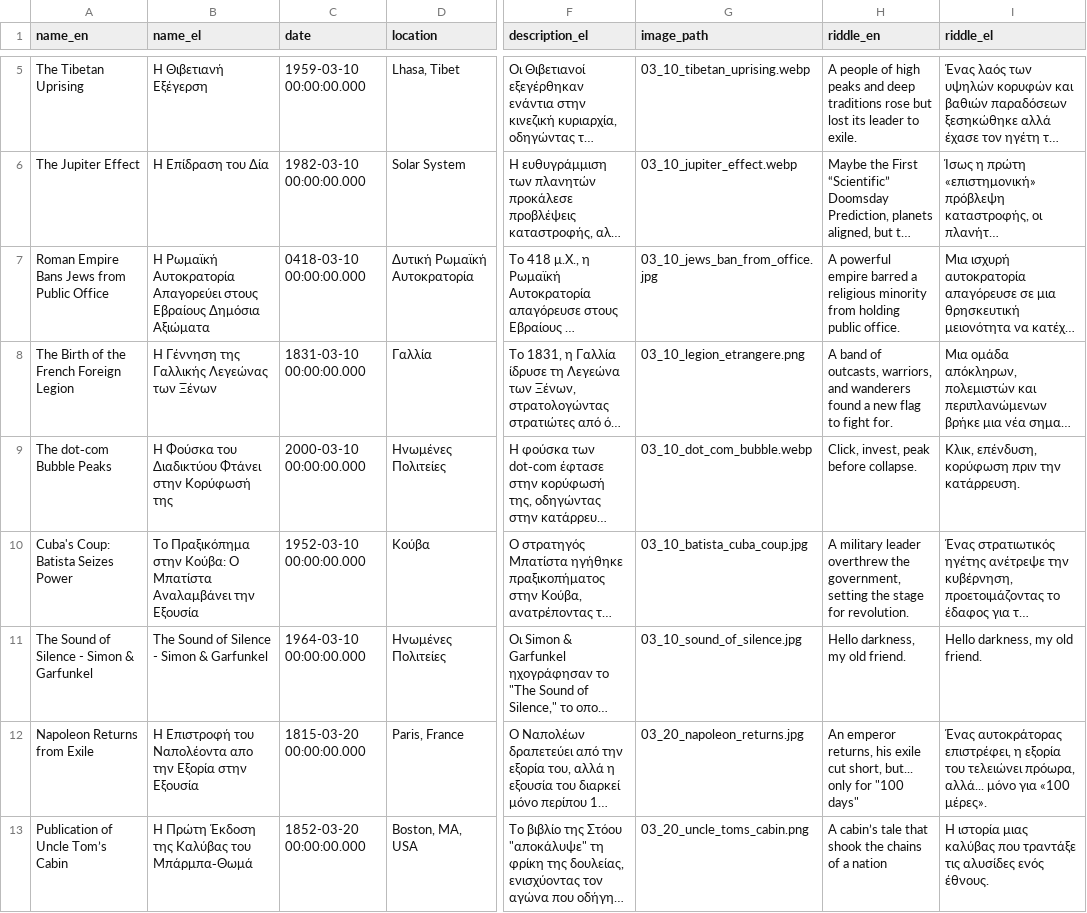
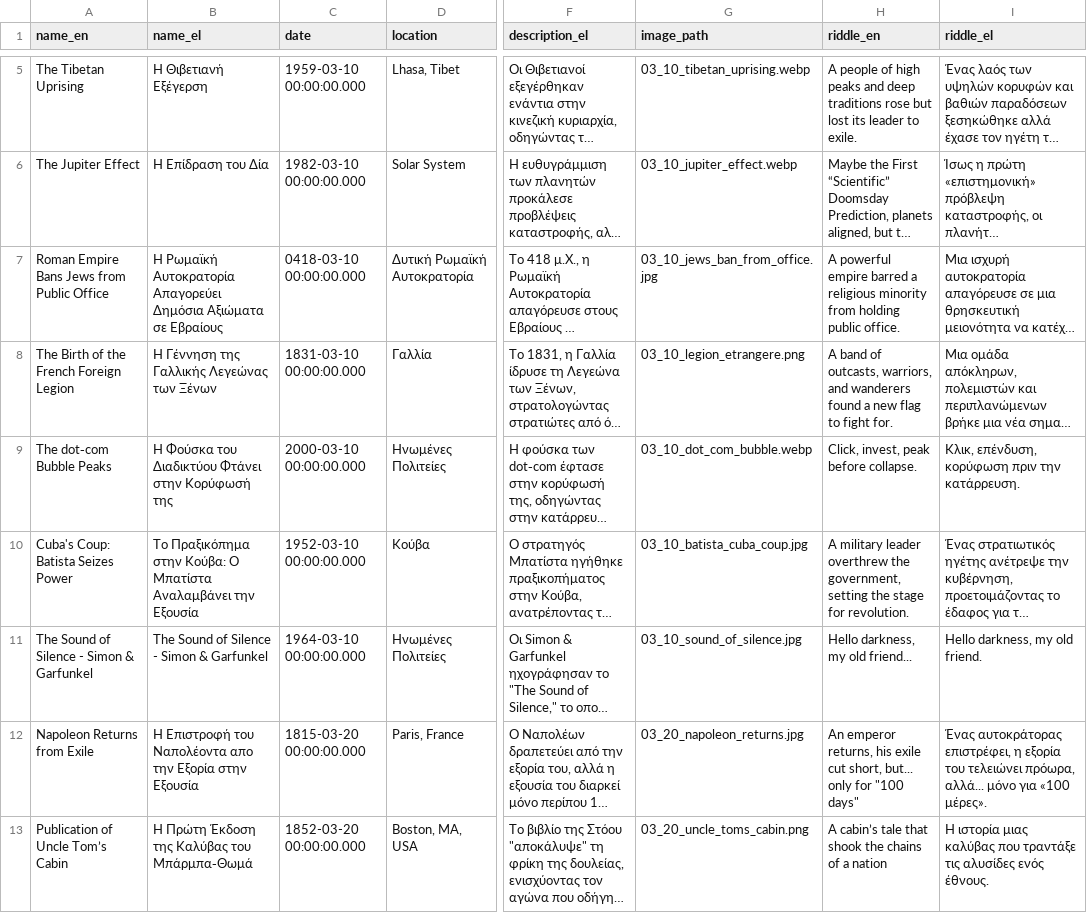
Before and after one commit to gtsa/chronoquest, a CSV file: backend/src/seed.csv, drawn as a sheet; only a part is shown, gaps mark what is left out; long unchanged cells end in …; the diff names each change by its address in the sheet, - before the commit and + after, or states it on an @@ line.

```diff
--- a/backend/src/seed.csv
+++ b/backend/src/seed.csv
-B7 (name_el): …Αυτοκρατορία Απαγορεύει στους Εβραίους Δημόσια Αξιώματα
+B7 (name_el): …Αυτοκρατορία Απαγορεύει Δημόσια Αξιώματα σε Εβραίους
-H11 (riddle_en): Hello darkness, my old friend.
+H11 (riddle_en): Hello darkness, my old friend...
```
Also changed, not shown: 5 other files.
